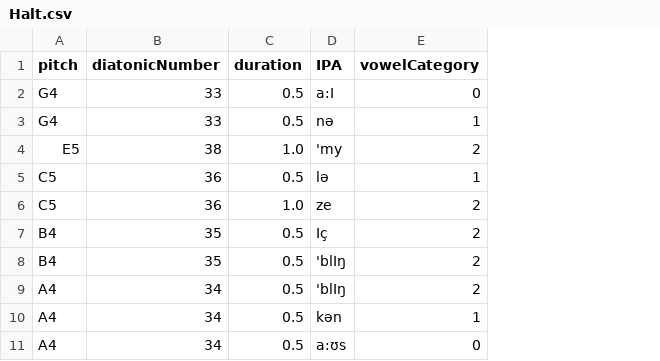
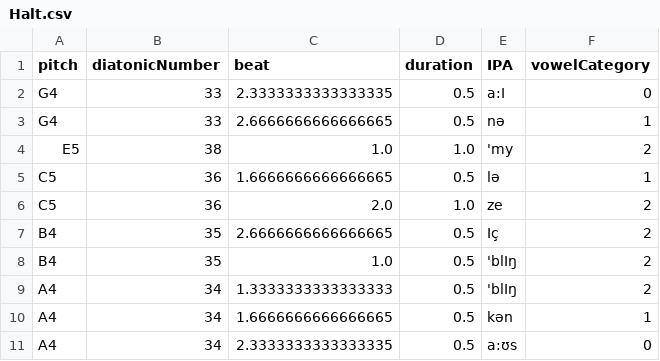
Before and after one commit to corpusmusic/liederCorpusAnalysis, a CSV file: parsedTextAndMusic/Halt.csv, drawn as a sheet; only a part is shown; the diff names each change by its address in the sheet, - before the commit and + after, or states it on an @@ line.

```diff
--- a/parsedTextAndMusic/Halt.csv
+++ b/parsedTextAndMusic/Halt.csv
+column C (beat), rows 2-11: 2.3333333333333335 | 2.6666666666666665 | 1.0 | 1.6666666666666665 | 2.0 | 2.6666666666666665 | 1.0 | 1.3333333333333333 | 1.6666666666666665 | 2.3333333333333335
```
Also changed, not shown: parsedTextAndMusic/AmFeierabend.csv, parsedTextAndMusic/DerJager.csv, 15 other files.
